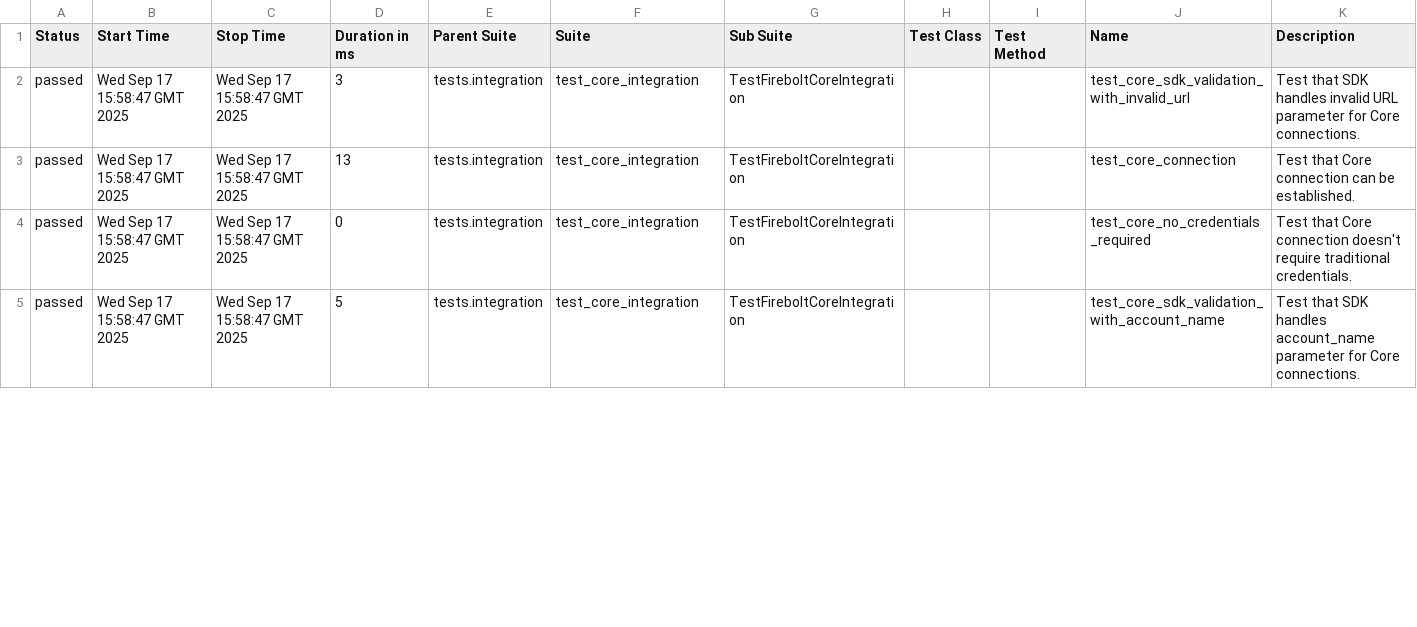
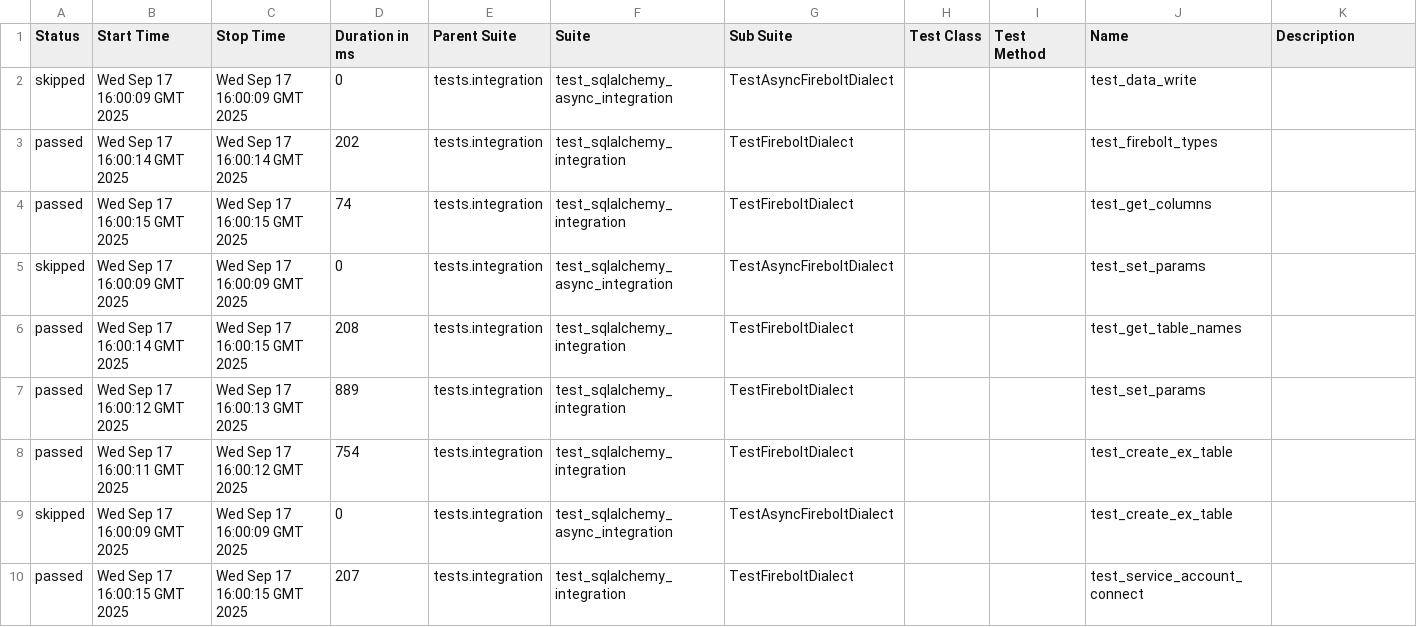
Before and after one commit to firebolt-db/firebolt-sqlalchemy, a CSV file: allure/firebolt-sqlalchemy_0e2251aab7c2167dc48a29a7b840583e92ccc624_integration/48/data/suites.csv, drawn as a sheet; only a part is shown; the diff covers the shown part only.

```diff
--- a/allure/firebolt-sqlalchemy_0e2251aab7c2167dc48a29a7b840583e92ccc624_integration/48/data/suites.csv
+++ b/allure/firebolt-sqlalchemy_0e2251aab7c2167dc48a29a7b840583e92ccc624_integration/48/data/suites.csv
@@ -1,5 +1,10 @@
 "Status","Start Time","Stop Time","Duration in ms","Parent Suite","Suite","Sub Suite","Test Class","Test Method","Name","Description"
-"passed","Wed Sep 17 15:58:47 GMT 2025","Wed Sep 17 15:58:47 GMT 2025","3","tests.integration","test_core_integration","TestFireboltCoreIntegration","","","test_core_sdk_validation_with_invalid_url","Test that SDK handles invalid URL parameter for Core connections."
-"passed","Wed Sep 17 15:58:47 GMT 2025","Wed Sep 17 15:58:47 GMT 2025","13","tests.integration","test_core_integration","TestFireboltCoreIntegration","","","test_core_connection","Test that Core connection can be established."
-"passed","Wed Sep 17 15:58:47 GMT 2025","Wed Sep 17 15:58:47 GMT 2025","0","tests.integration","test_core_integration","TestFireboltCoreIntegration","","","test_core_no_credentials_required","Test that Core connection doesn't require traditional credentials."
-"passed","Wed Sep 17 15:58:47 GMT 2025","Wed Sep 17 15:58:47 GMT 2025","5","tests.integration","test_core_integration","TestFireboltCoreIntegration","","","test_core_sdk_validation_with_account_name","Test that SDK handles account_name parameter for Core connections."
+"skipped","Wed Sep 17 16:00:09 GMT 2025","Wed Sep 17 16:00:09 GMT 2025","0","tests.integration","test_sqlalchemy_async_integration","TestAsyncFireboltDialect","","","test_data_write",""
+"passed","Wed Sep 17 16:00:14 GMT 2025","Wed Sep 17 16:00:14 GMT 2025","202","tests.integration","test_sqlalchemy_integration","TestFireboltDialect","","","test_firebolt_types",""
+"passed","Wed Sep 17 16:00:15 GMT 2025","Wed Sep 17 16:00:15 GMT 2025","74","tests.integration","test_sqlalchemy_integration","TestFireboltDialect","","","test_get_columns",""
+"skipped","Wed Sep 17 16:00:09 GMT 2025","Wed Sep 17 16:00:09 GMT 2025","0","tests.integration","test_sqlalchemy_async_integration","TestAsyncFireboltDialect","","","test_set_params",""
+"passed","Wed Sep 17 16:00:14 GMT 2025","Wed Sep 17 16:00:15 GMT 2025","208","tests.integration","test_sqlalchemy_integration","TestFireboltDialect","","","test_get_table_names",""
+"passed","Wed Sep 17 16:00:12 GMT 2025","Wed Sep 17 16:00:13 GMT 2025","889","tests.integration","test_sqlalchemy_integration","TestFireboltDialect","","","test_set_params",""
+"passed","Wed Sep 17 16:00:11 GMT 2025","Wed Sep 17 16:00:12 GMT 2025","754","tests.integration","test_sqlalchemy_integration","TestFireboltDialect","","","test_create_ex_table",""
+"skipped","Wed Sep 17 16:00:09 GMT 2025","Wed Sep 17 16:00:09 GMT 2025","0","tests.integration","test_sqlalchemy_async_integration","TestAsyncFireboltDialect","","","test_create_ex_table",""
+"passed","Wed Sep 17 16:00:15 GMT 2025","Wed Sep 17 16:00:15 GMT 2025","207","tests.integration","test_sqlalchemy_integration","TestFireboltDialect","","","test_service_account_connect",""
```
Also changed, not shown: 3 added rows and 21 edited cells elsewhere in this file, 52 other files.
